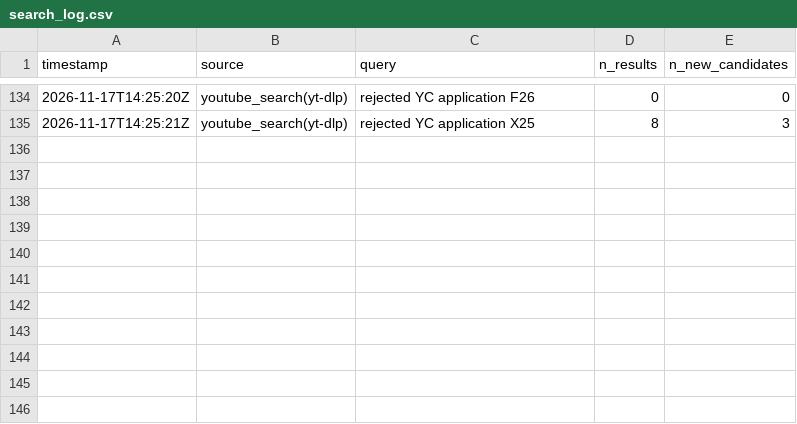
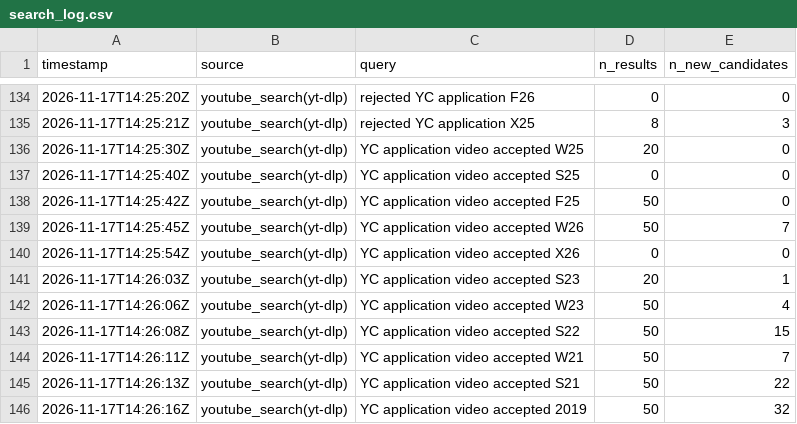
Before and after one commit to ArioMoniri/yct, a CSV file: data/curation/search_log.csv, drawn as a sheet; only a part is shown, gaps mark what is left out; the diff names each change by its address in the sheet, - before the commit and + after, or states it on an @@ line.

```diff
--- a/data/curation/search_log.csv
+++ b/data/curation/search_log.csv
+row 136: 2026-11-17T14:25:30Z | youtube_search(yt-dlp) | YC application video accepted W25 | 20 | 0
+row 137: 2026-11-17T14:25:40Z | youtube_search(yt-dlp) | YC application video accepted S25 | 0 | 0
+row 138: 2026-11-17T14:25:42Z | youtube_search(yt-dlp) | YC application video accepted F25 | 50 | 0
+row 139: 2026-11-17T14:25:45Z | youtube_search(yt-dlp) | YC application video accepted W26 | 50 | 7
+row 140: 2026-11-17T14:25:54Z | youtube_search(yt-dlp) | YC application video accepted X26 | 0 | 0
+row 141: 2026-11-17T14:26:03Z | youtube_search(yt-dlp) | YC application video accepted S23 | 20 | 1
+row 142: 2026-11-17T14:26:06Z | youtube_search(yt-dlp) | YC application video accepted W23 | 50 | 4
+row 143: 2026-11-17T14:26:08Z | youtube_search(yt-dlp) | YC application video accepted S22 | 50 | 15
+row 144: 2026-11-17T14:26:11Z | youtube_search(yt-dlp) | YC application video accepted W21 | 50 | 7
+row 145: 2026-11-17T14:26:13Z | youtube_search(yt-dlp) | YC application video accepted S21 | 50 | 22
+row 146: 2026-11-17T14:26:16Z | youtube_search(yt-dlp) | YC application video accepted 2019 | 50 | 32
```
